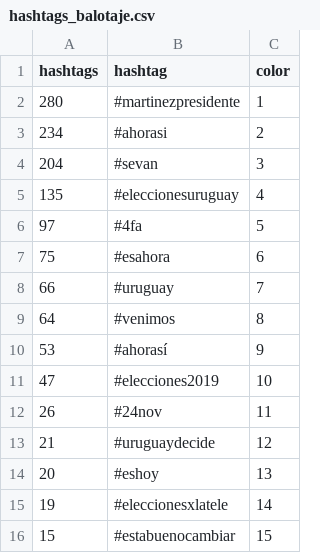
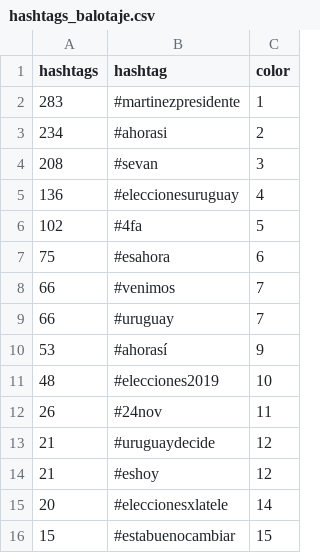
Before and after one commit to verdierdiego/analisis-sentimientos, a CSV file: balotaje/Actualizacion_Graficos/hashtags_balotaje.csv, drawn as a sheet.

```diff
--- a/balotaje/Actualizacion_Graficos/hashtags_balotaje.csv
+++ b/balotaje/Actualizacion_Graficos/hashtags_balotaje.csv
@@ -1,16 +1,16 @@
 hashtags,hashtag,color
-280,#martinezpresidente,1
+283,#martinezpresidente,1
 234,#ahorasi,2
-204,#sevan,3
-135,#eleccionesuruguay,4
-97,#4fa,5
+208,#sevan,3
+136,#eleccionesuruguay,4
+102,#4fa,5
 75,#esahora,6
+66,#venimos,7
 66,#uruguay,7
-64,#venimos,8
 53,#ahorasí,9
-47,#elecciones2019,10
+48,#elecciones2019,10
 26,#24nov,11
 21,#uruguaydecide,12
-20,#eshoy,13
-19,#eleccionesxlatele,14
+21,#eshoy,12
+20,#eleccionesxlatele,14
 15,#estabuenocambiar,15
```
Also changed, not shown: balotaje/Actualizacion_Graficos/menciones_balotaje.csv, balotaje/Actualizacion_Graficos/prueba_sentimiento.csv, 7 other files.
